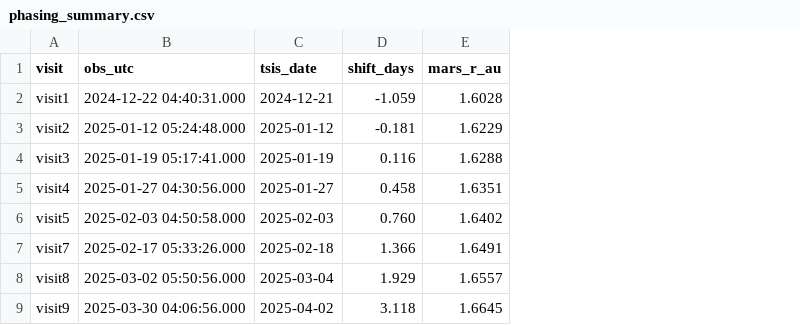
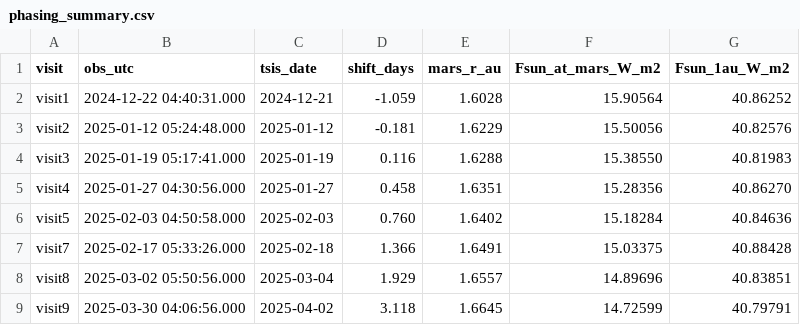
Before and after one commit to JoshSend/CUTE_Solar_System_Observations, a CSV file: Mars_analysis_2026/Solar_Spectra/phasing_summary.csv, drawn as a sheet; the diff names each change by its address in the sheet, - before the commit and + after, or states it on an @@ line.

Commit message:
solar_late push

```diff
--- a/Mars_analysis_2026/Solar_Spectra/phasing_summary.csv
+++ b/Mars_analysis_2026/Solar_Spectra/phasing_summary.csv
+column F (Fsun_at_mars_W_m2), rows 2-9: 15.90564 | 15.50056 | 15.38550 | 15.28356 | 15.18284 | 15.03375 | 14.89696 | 14.72599
+column G (Fsun_1au_W_m2), rows 2-9: 40.86252 | 40.82576 | 40.81983 | 40.86270 | 40.84636 | 40.88428 | 40.83851 | 40.79791
```
Also changed, not shown: 25 other files.
